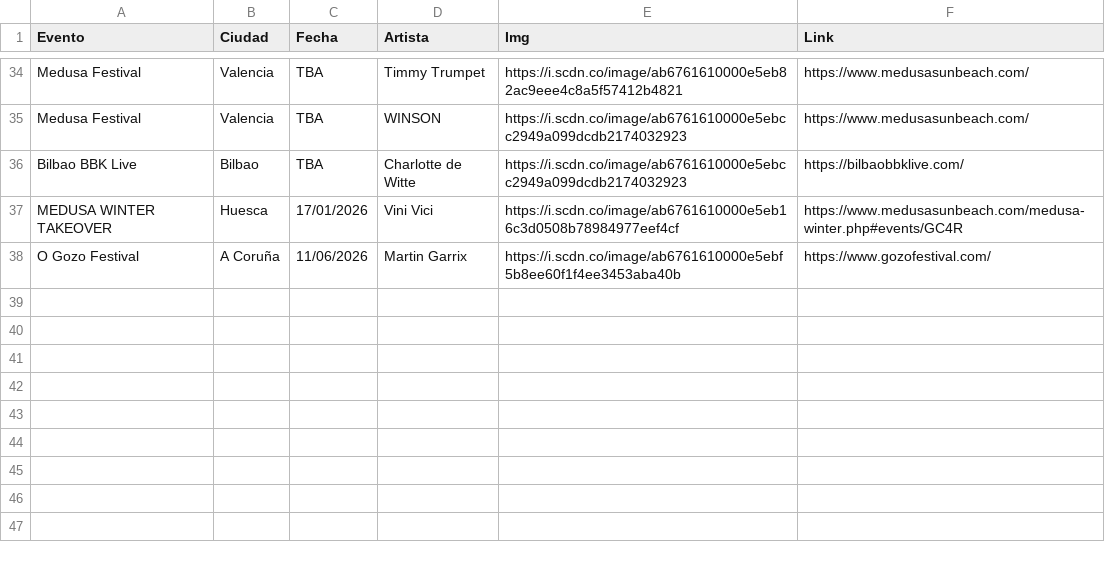
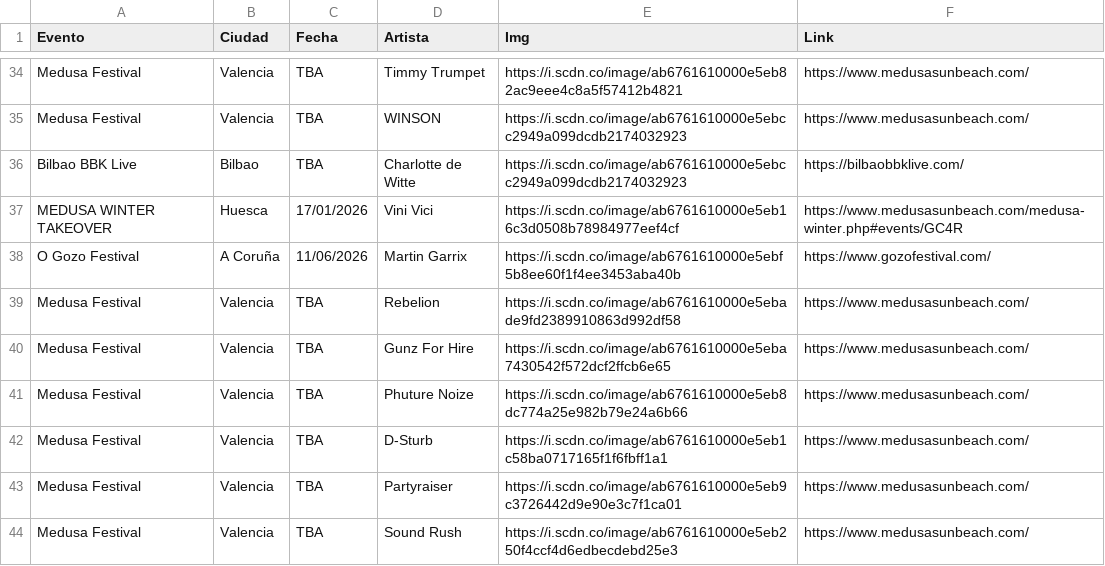
Before and after one commit to gqa00/edm-test, a CSV file: eventos.csv, drawn as a sheet; only a part is shown, gaps mark what is left out; the diff names each change by its address in the sheet, - before the commit and + after, or states it on an @@ line.

Commit message:
Add files via upload

```diff
--- a/eventos.csv
+++ b/eventos.csv
+row 39: Medusa Festival | Valencia | TBA | Rebelion | https://i.scdn.co/image/ab6761610000e5ebade9fd2389910863d992df58 | https://www.medusasunbeach.com/
+row 40: Medusa Festival | Valencia | TBA | Gunz For Hire | https://i.scdn.co/image/ab6761610000e5eba7430542f572dcf2ffcb6e65 | https://www.medusasunbeach.com/
+row 41: Medusa Festival | Valencia | TBA | Phuture Noize | https://i.scdn.co/image/ab6761610000e5eb8dc774a25e982b79e24a6b66 | https://www.medusasunbeach.com/
+row 42: Medusa Festival | Valencia | TBA | D-Sturb | https://i.scdn.co/image/ab6761610000e5eb1c58ba0717165f1f6fbff1a1 | https://www.medusasunbeach.com/
+row 43: Medusa Festival | Valencia | TBA | Partyraiser | https://i.scdn.co/image/ab6761610000e5eb9c3726442d9e90e3c7f1ca01 | https://www.medusasunbeach.com/
+row 44: Medusa Festival | Valencia | TBA | Sound Rush | https://i.scdn.co/image/ab6761610000e5eb250f4ccf4d6edbecdebd25e3 | https://www.medusasunbeach.com/
```
